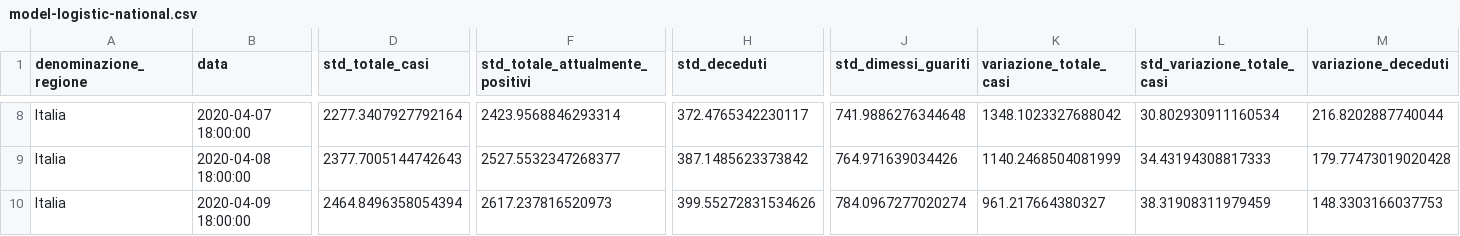
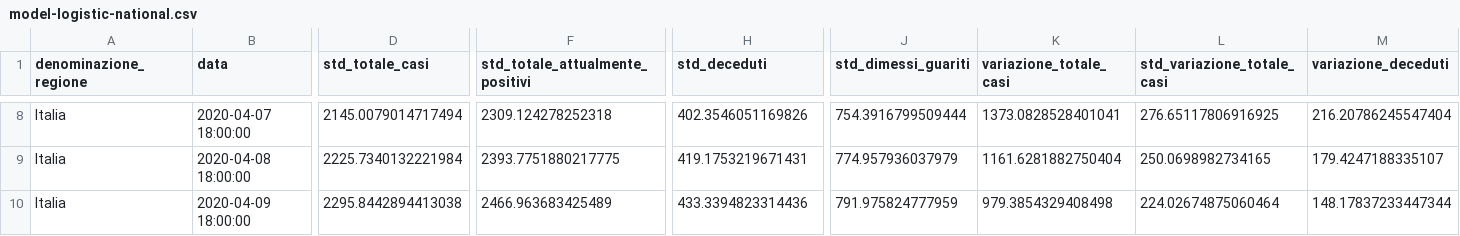
Before and after one commit to albortros/COVID-19, a CSV file: predictions/2020-03-31/dati-andamento-nazionale/model-logistic-national.csv, drawn as a sheet; only a part is shown, gaps mark what is left out; the diff covers the shown part only; the diff names each change by its address in the sheet, - before the commit and + after, or states it on an @@ line.

```diff
--- a/predictions/2020-03-31/dati-andamento-nazionale/model-logistic-national.csv
+++ b/predictions/2020-03-31/dati-andamento-nazionale/model-logistic-national.csv
-D8 (std_totale_casi): 2277.3407927792164
+D8 (std_totale_casi): 2145.0079014717494
-F8 (std_totale_attualmente_positivi): 2423.9568846293314
+F8 (std_totale_attualmente_positivi): 2309.124278252318
-H8 (std_deceduti): 372.4765342230117
+H8 (std_deceduti): 402.3546051169826
-J8 (std_dimessi_guariti): 741.9886276344648
+J8 (std_dimessi_guariti): 754.3916799509444
-K8 (variazione_totale_casi): 1348.1023327688042
+K8 (variazione_totale_casi): 1373.0828528401041
-L8 (std_variazione_totale_casi): 30.802930911160534
+L8 (std_variazione_totale_casi): 276.65117806916925
-M8 (variazione_deceduti): 216.8202887740044
+M8 (variazione_deceduti): 216.20786245547404
-D9 (std_totale_casi): 2377.7005144742643
+D9 (std_totale_casi): 2225.7340132221984
-F9 (std_totale_attualmente_positivi): 2527.5532347268377
+F9 (std_totale_attualmente_positivi): 2393.7751880217775
-H9 (std_deceduti): 387.1485623373842
+H9 (std_deceduti): 419.1753219671431
-J9 (std_dimessi_guariti): 764.971639034426
+J9 (std_dimessi_guariti): 774.957936037979
-K9 (variazione_totale_casi): 1140.2468504081999
+K9 (variazione_totale_casi): 1161.6281882750404
-L9 (std_variazione_totale_casi): 34.43194308817333
+L9 (std_variazione_totale_casi): 250.0698982734165
-M9 (variazione_deceduti): 179.77473019020428
+M9 (variazione_deceduti): 179.4247188335107
-D10 (std_totale_casi): 2464.8496358054394
+D10 (std_totale_casi): 2295.8442894413038
-F10 (std_totale_attualmente_positivi): 2617.237816520973
+F10 (std_totale_attualmente_positivi): 2466.963683425489
-H10 (std_deceduti): 399.55272831534626
+H10 (std_deceduti): 433.3394823314436
-J10 (std_dimessi_guariti): 784.0967277020274
+J10 (std_dimessi_guariti): 791.975824777959
-K10 (variazione_totale_casi): 961.217664380327
+K10 (variazione_totale_casi): 979.3854329408498
-L10 (std_variazione_totale_casi): 38.31908311979459
+L10 (std_variazione_totale_casi): 224.02674875060464
-M10 (variazione_deceduti): 148.3303166037753
+M10 (variazione_deceduti): 148.17837233447344
```
Also changed, not shown: 119 edited cells elsewhere in this file, predictions/2020-03-31/dati-andamento-nazionale/model-gompertz-national.csv.
